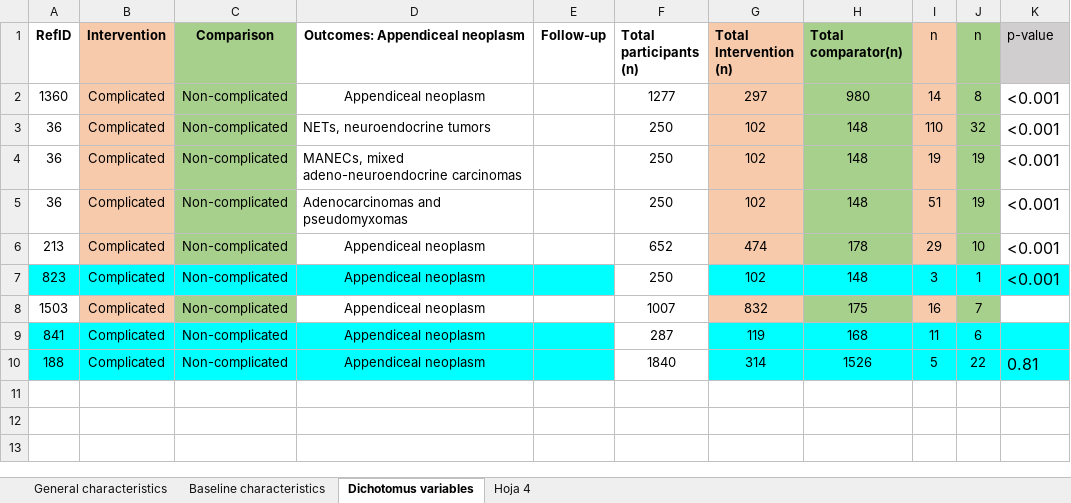
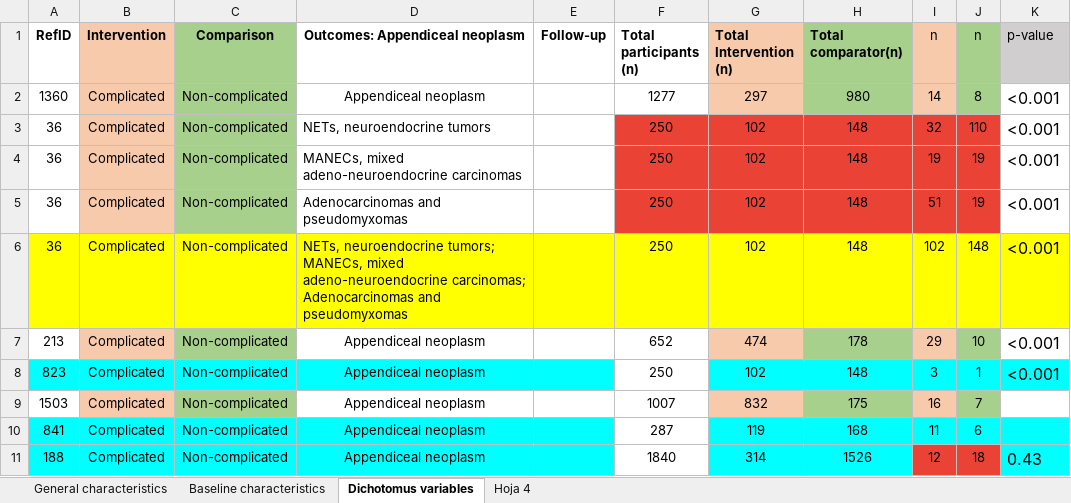
Before and after one commit to NotLui5/Appendiceal-neoplasm, an Excel workbook: Data extraction.xlsx, sheet Dichotomus variables, drawn as a sheet; values as stored, in another font and other column widths than the file's, no borders; charts and pictures not drawn; addresses are those after the commit; the diff names each change by its address in the sheet, - before the commit and + after, or states it on an @@ line.

```diff
--- a/Data extraction.xlsx (sheet Dichotomus variables)
+++ b/Data extraction.xlsx (sheet Dichotomus variables)
-F3:F5 fill: none
+F3:F5 fill: #EA4335
-G3:G5 fill: #F7CAAC
+G3:G5 fill: #EA4335
-H3:H5 fill: #A8D08D
+H3:H5 fill: #EA4335
-I3 (n): 110
+I3 (n): 32
-I3:I5 fill: #F7CAAC
+I3:I5 fill: #EA4335
-J3 (n): 32
+J3 (n): 110
-J3:J5 fill: #A8D08D
+J3:J5 fill: #EA4335
+row 6: 36 | Complicated | Non-complicated | NETs, neuroendocrine tumors; MANECs, mixed adeno-neuroendocrine carcinomas; Adenocarcinomas and pseudomyxomas |  | 250 | 102 | 148 | 102 | 148 | <0.001
-I11 (n): 5
+I11 (n): 12
-I11:J11 fill: #00FFFF
+I11:J11 fill: #EA4335
-J11 (n): 22
+J11 (n): 18
-K11 (p-value): 0.81
+K11 (p-value): 0.43
```
Also changed, not shown: sheet General characteristics, formulas that keep their value, charts or pictures, 2 other files.
